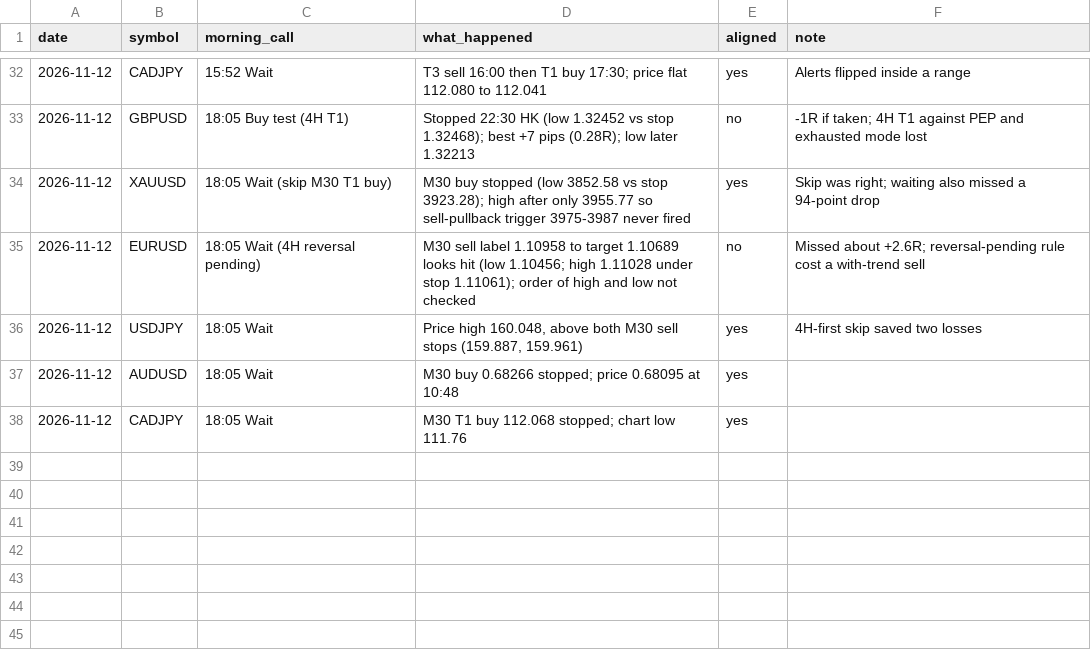
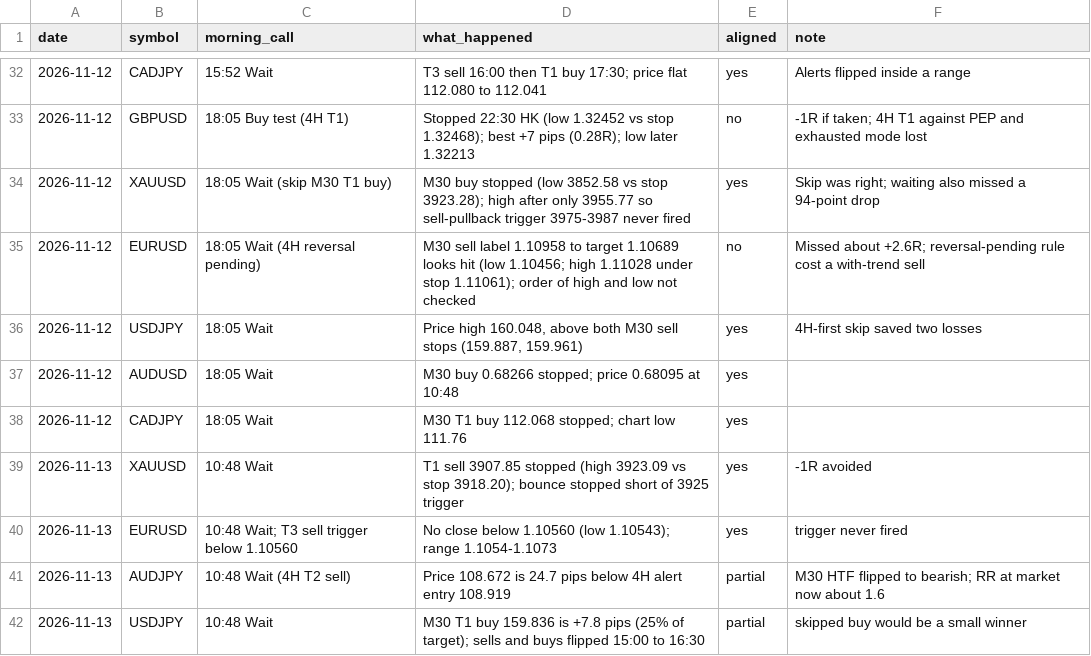
Before and after one commit to DeeNiece/vep, a CSV file: journal/data/scorecard.csv, drawn as a sheet; only a part is shown, gaps mark what is left out; the diff names each change by its address in the sheet, - before the commit and + after, or states it on an @@ line.

```diff
--- a/journal/data/scorecard.csv
+++ b/journal/data/scorecard.csv
+row 39: 2026-11-13 | XAUUSD | 10:48 Wait | T1 sell 3907.85 stopped (high 3923.09 vs stop 3918.20); bounce stopped short of 3925 trigger | yes | -1R avoided
+row 40: 2026-11-13 | EURUSD | 10:48 Wait; T3 sell trigger below 1.10560 | No close below 1.10560 (low 1.10543); range 1.1054-1.1073 | yes | trigger never fired
+row 41: 2026-11-13 | AUDJPY | 10:48 Wait (4H T2 sell) | Price 108.672 is 24.7 pips below 4H alert entry 108.919 | partial | M30 HTF flipped to bearish; RR at market now about 1.6
+row 42: 2026-11-13 | USDJPY | 10:48 Wait | M30 T1 buy 159.836 is +7.8 pips (25% of target); sells and buys flipped 15:00 to 16:30 | partial | skipped buy would be a small winner
```
Also changed, not shown: journal/data/alerts.csv, 2 other files.
